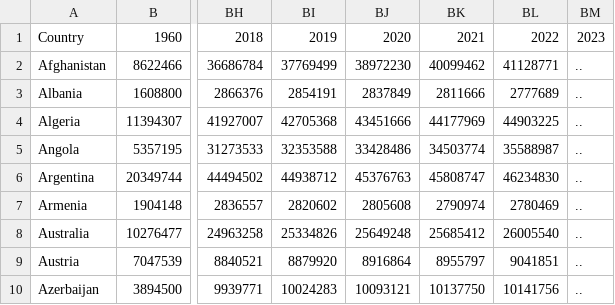
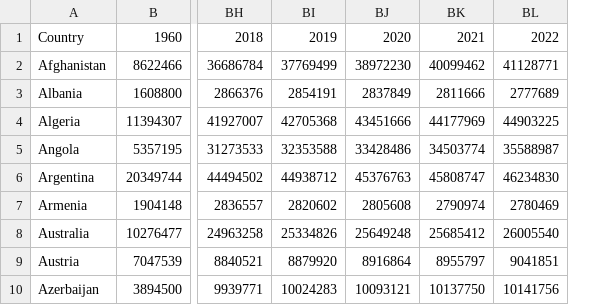
Before and after one commit to lfoley7/Surprise_Map_Scrollytelling_World_Data, a CSV file: Data/world_population_clean.csv, drawn as a sheet; only a part is shown, gaps mark what is left out; the diff names each change by its address in the sheet, - before the commit and + after, or states it on an @@ line.

```diff
--- a/Data/world_population_clean.csv
+++ b/Data/world_population_clean.csv
-column BM, rows 1-10: 2023 | .. | .. | .. | .. | .. | .. | .. | .. | ..
```
Also changed, not shown: 7 other files.
